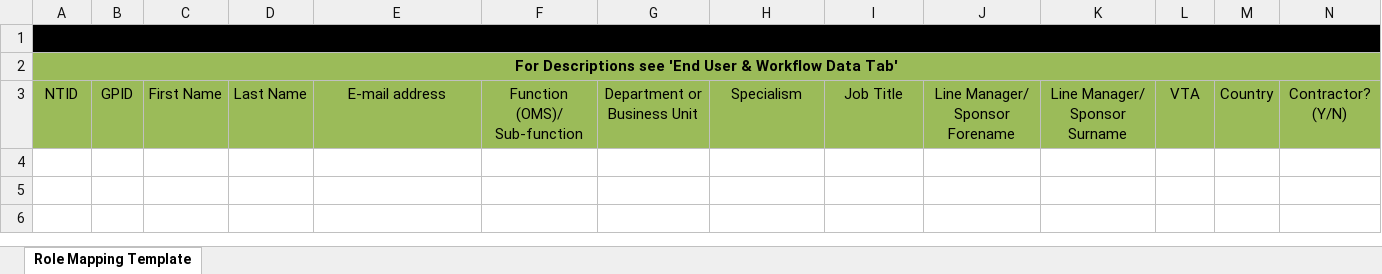
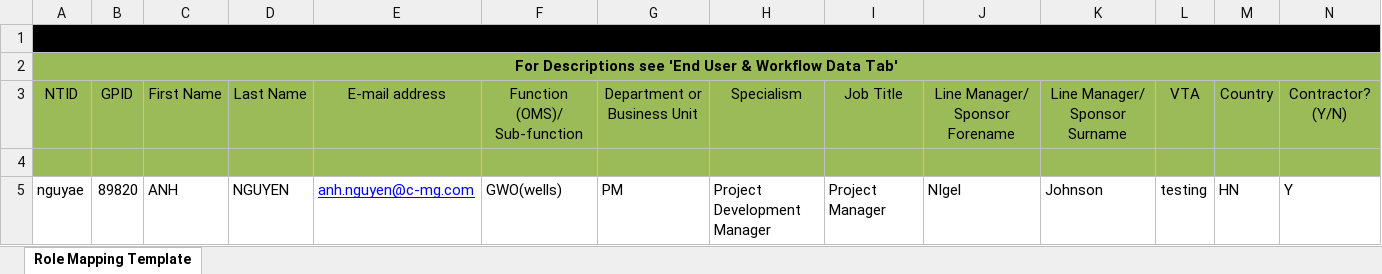
Before and after one commit to tabaolan1987/rtmt, an Excel workbook: data/template/eudl_template.xlsx, sheet Role Mapping Template, drawn as a sheet; only a part is shown; values as stored, in another font and other column widths than the file's, no borders; rows hold the shown columns only; the diff names each change by its address in the sheet, - before the commit and + after, or states it on an @@ line.

```diff
--- a/data/template/eudl_template.xlsx (sheet Role Mapping Template)
+++ b/data/template/eudl_template.xlsx (sheet Role Mapping Template)
+row 4: (empty)
+row 5: nguyae | 89820 | ANH | NGUYEN | anh.nguyen@c-mg.com | GWO(wells) | PM | Project Development Manager | Project Manager | NIgel | Johnson | testing | HN | Y
```
Also changed, not shown: 9 other files.
